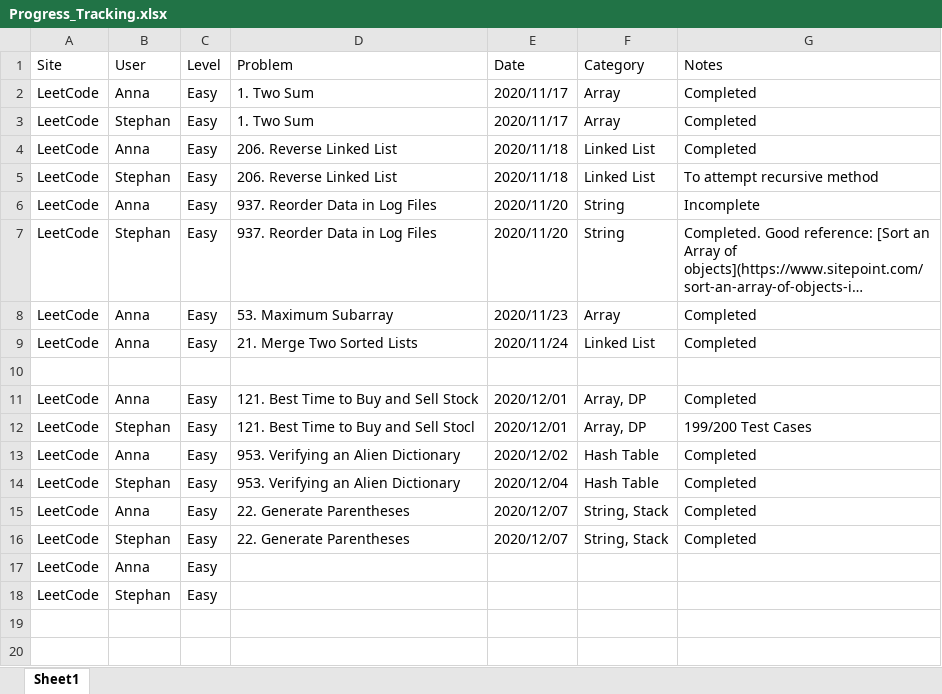
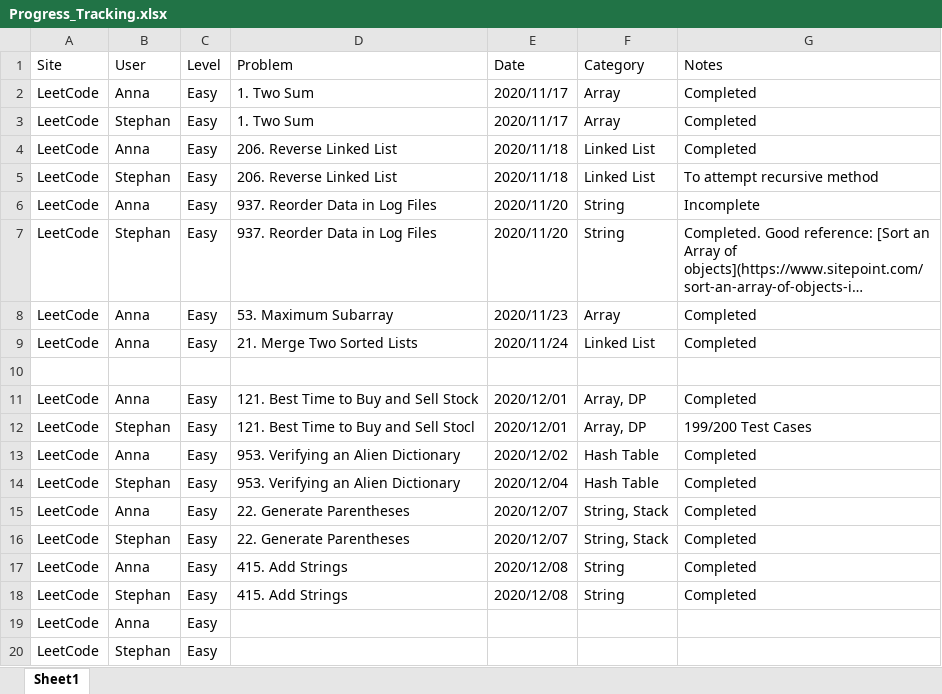
Before and after one commit to StephanGELo/Fun_Coding, an Excel workbook: Progress_Tracking.xlsx, sheet Sheet1, drawn as a sheet; long unchanged cells end in …; values as stored, in another font and other column widths than the file's, no borders; the diff names each change by its address in the sheet, - before the commit and + after, or states it on an @@ line.

```diff
--- a/Progress_Tracking.xlsx (sheet Sheet1)
+++ b/Progress_Tracking.xlsx (sheet Sheet1)
+row 17: LeetCode | Anna | Easy | 415. Add Strings | 2020/12/08 | String | Completed
+row 18: LeetCode | Stephan | Easy | 415. Add Strings | 2020/12/08 | String | Completed
```
Also changed, not shown: 1 other file.
